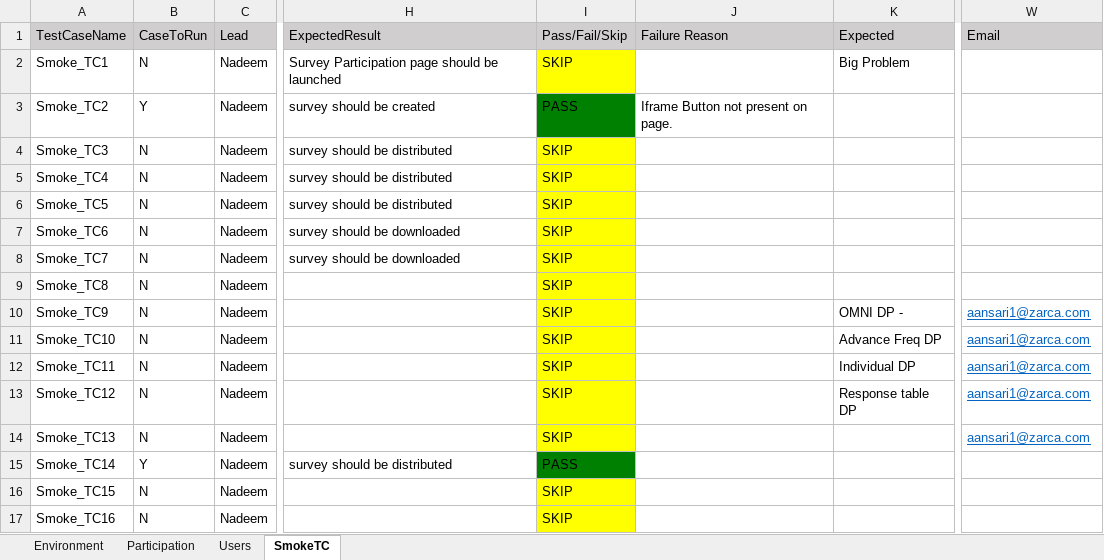
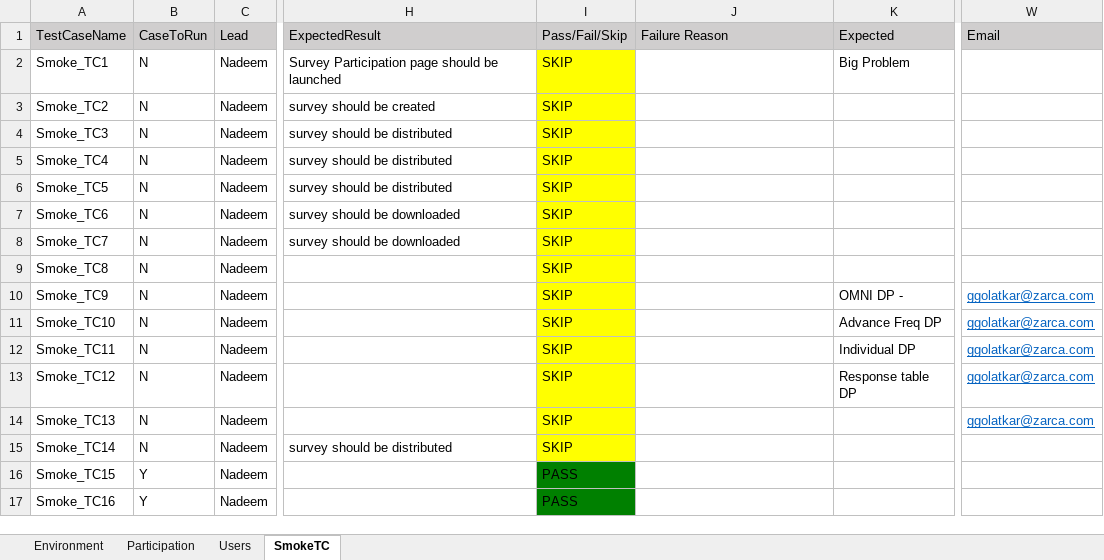
Before and after one commit to numankureshi/AuroraV2, an Excel workbook: Engage/Research-Smoke/src/main/resources/excelfiles/Research_Smoke.xlsx, sheet SmokeTC, drawn as a sheet; only a part is shown, gaps mark what is left out; values as stored, in another font and other column widths than the file's, no borders; the diff names each change by its address in the sheet, - before the commit and + after, or states it on an @@ line.

```diff
--- a/Engage/Research-Smoke/src/main/resources/excelfiles/Research_Smoke.xlsx (sheet SmokeTC)
+++ b/Engage/Research-Smoke/src/main/resources/excelfiles/Research_Smoke.xlsx (sheet SmokeTC)
-B3 (CaseToRun): Y
+B3 (CaseToRun): N
-I3 (Pass/Fail/Skip): PASS
+I3 (Pass/Fail/Skip): SKIP
-I3 fill: #008000
+I3 fill: #FFFF00
-J3 (Failure Reason): Iframe Button not present on page.
+J3 (Failure Reason): (empty)
-W10:W14 (Email): aansari1@zarca.com
+W10:W14 (Email): ggolatkar@zarca.com
-B15 (CaseToRun): Y
+B15 (CaseToRun): N
-I15 (Pass/Fail/Skip): PASS
+I15 (Pass/Fail/Skip): SKIP
-I15 fill: #008000
+I15 fill: #FFFF00
-B16:B17 (CaseToRun): N
+B16:B17 (CaseToRun): Y
-I16:I17 (Pass/Fail/Skip): SKIP
+I16:I17 (Pass/Fail/Skip): PASS
-I16:I17 fill: #FFFF00
+I16:I17 fill: #008000
```
Also changed, not shown: Engage/Engage-Performance/src/main/resources/excelfiles/Engage_PlatformReadings.xlsx, Engage/Engage-Sanity/src/main/resources/excelfiles/Engage_Sanity.xlsx, 41 other files.
